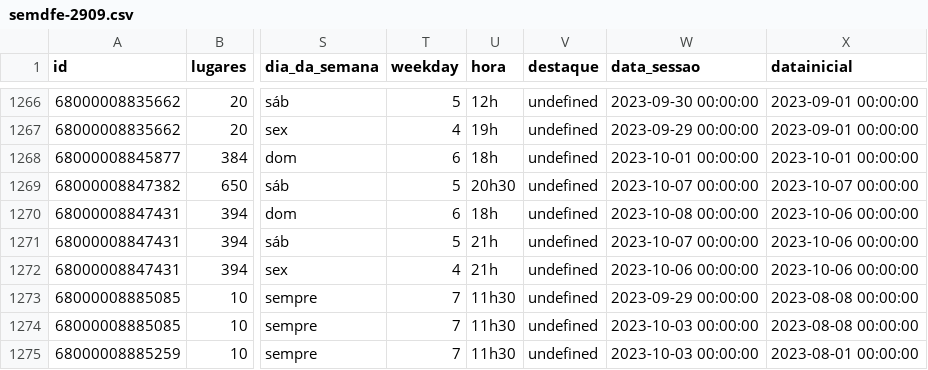
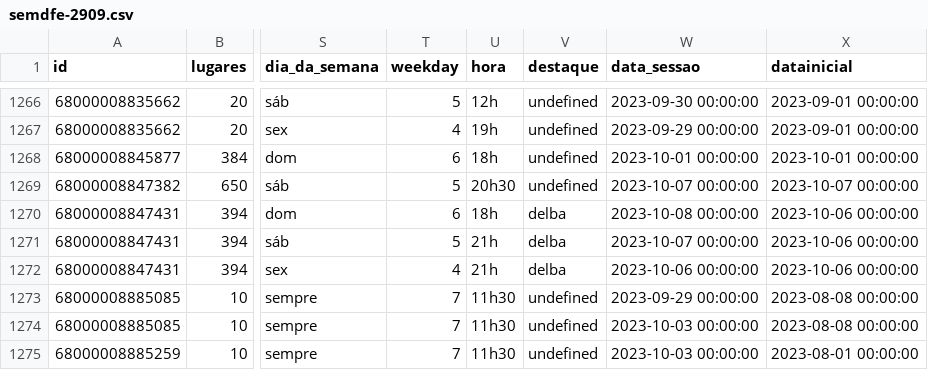
Before and after one commit to sergiofco/bubble_chart_v4, a CSV file: data/semdfe-2909.csv, drawn as a sheet; only a part is shown, gaps mark what is left out; the diff names each change by its address in the sheet, - before the commit and + after, or states it on an @@ line.

```diff
--- a/data/semdfe-2909.csv
+++ b/data/semdfe-2909.csv
-V1270:V1272 (destaque): undefined
+V1270:V1272 (destaque): delba
```
Also changed, not shown: 6 other files.
